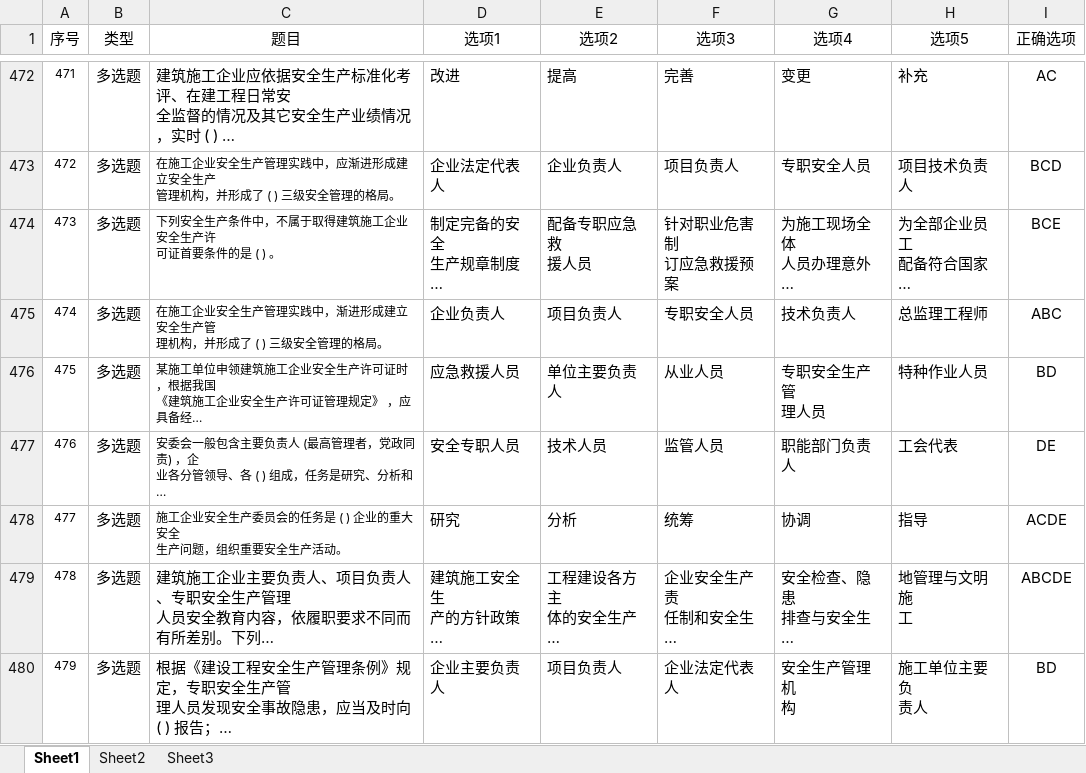
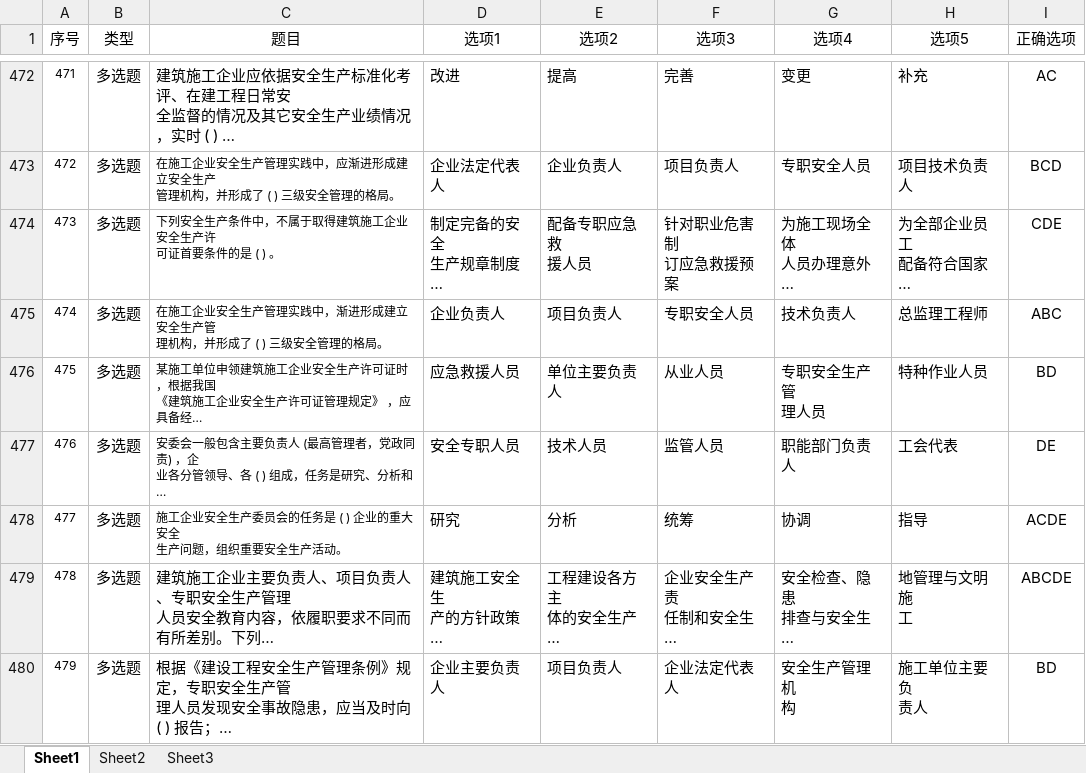
Before and after one commit to OldHanson/sh-b-license-exam, an Excel workbook: 项目负责人B证（复训）.xlsx, sheet Sheet1, drawn as a sheet; only a part is shown, gaps mark what is left out; long unchanged cells end in …; values as stored, in another font and other column widths than the file's, no borders; charts and pictures and conditional formats not drawn; the diff names each change by its address in the sheet, - before the commit and + after, or states it on an @@ line.

```diff
--- a/项目负责人B证（复训）.xlsx (sheet Sheet1)
+++ b/项目负责人B证（复训）.xlsx (sheet Sheet1)
-I474 (正确选项): BCE
+I474 (正确选项): CDE
```
Also changed, not shown: 7 other files.
